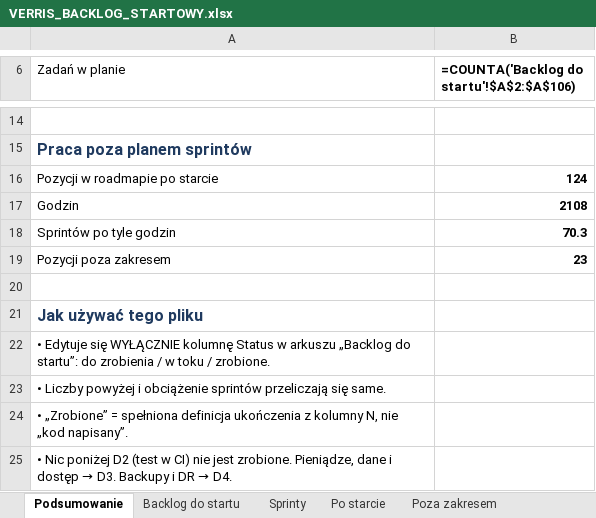
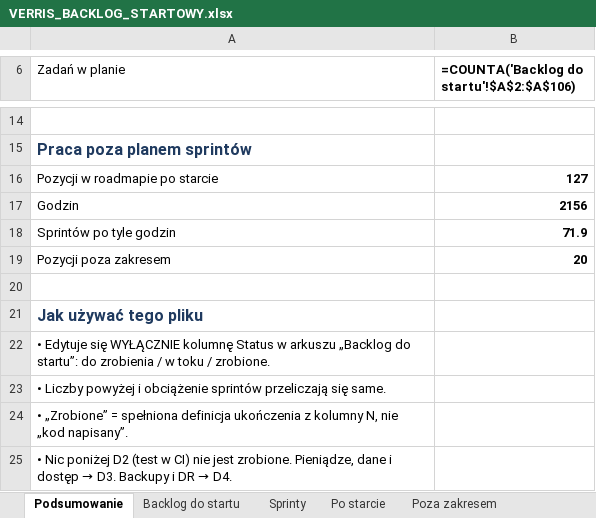
Before and after one commit to dominik-hvln/verris, an Excel workbook: plan-startowy-2026-08/VERRIS_BACKLOG_STARTOWY.xlsx, sheet Podsumowanie, drawn as a sheet; only a part is shown, gaps mark what is left out; values as stored, in another font and other column widths than the file's, no borders; formulas without a stored value are shown as written; the diff names each change by its address in the sheet, - before the commit and + after, or states it on an @@ line.

```diff
--- a/plan-startowy-2026-08/VERRIS_BACKLOG_STARTOWY.xlsx (sheet Podsumowanie)
+++ b/plan-startowy-2026-08/VERRIS_BACKLOG_STARTOWY.xlsx (sheet Podsumowanie)
-B16: 124
+B16: 127
-B17: 2108
+B17: 2156
-B18: 70.3
+B18: 71.9
-B19: 23
+B19: 20
```
Also changed, not shown: sheet Po starcie, sheet Poza zakresem, audyt-parytetu-2026-08/VERRIS_PARYTET_FUNKCJI_2026-08.xlsx, 6 other files.
